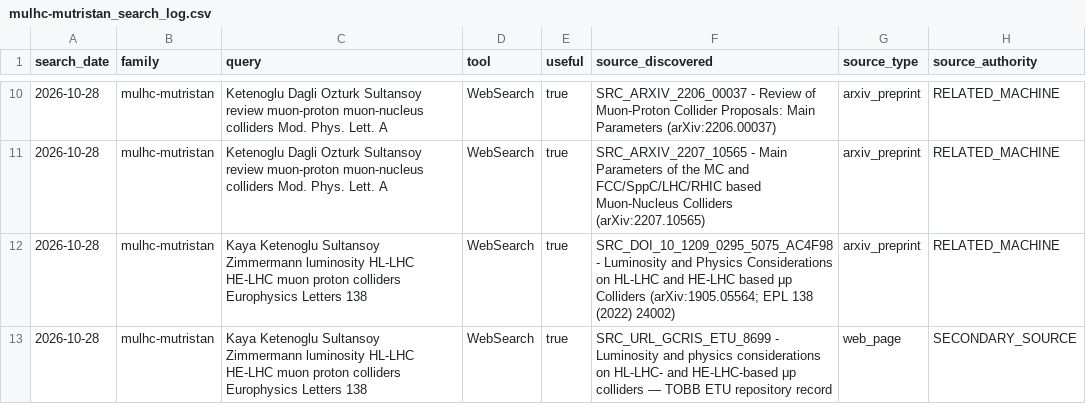
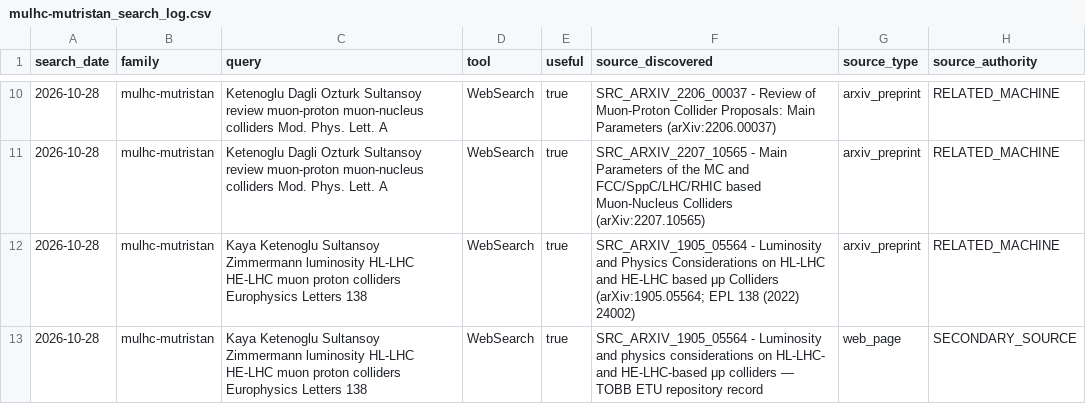
Before and after one commit to hausler-david/digital-twin-LH-C, a CSV file: research/_fragments/mulhc-mutristan_search_log.csv, drawn as a sheet; only a part is shown, gaps mark what is left out; the diff covers the shown part only; the diff names each change by its address in the sheet, - before the commit and + after, or states it on an @@ line.

```diff
--- a/research/_fragments/mulhc-mutristan_search_log.csv
+++ b/research/_fragments/mulhc-mutristan_search_log.csv
-F12 (source_discovered): SRC_DOI_10_1209_0295_5075_AC4F98 - Luminosity…
+F12 (source_discovered): SRC_ARXIV_1905_05564 - Luminosity…
-F13 (source_discovered): SRC_URL_GCRIS_ETU_8699 - Luminosity…
+F13 (source_discovered): SRC_ARXIV_1905_05564 - Luminosity…
```
Also changed, not shown: 8 edited cells elsewhere in this file, research/_fragments/lhc-hl-lhc-protons_search_log.csv, research/_fragments/lhmuc-primary_search_log.csv, 8 other files.
